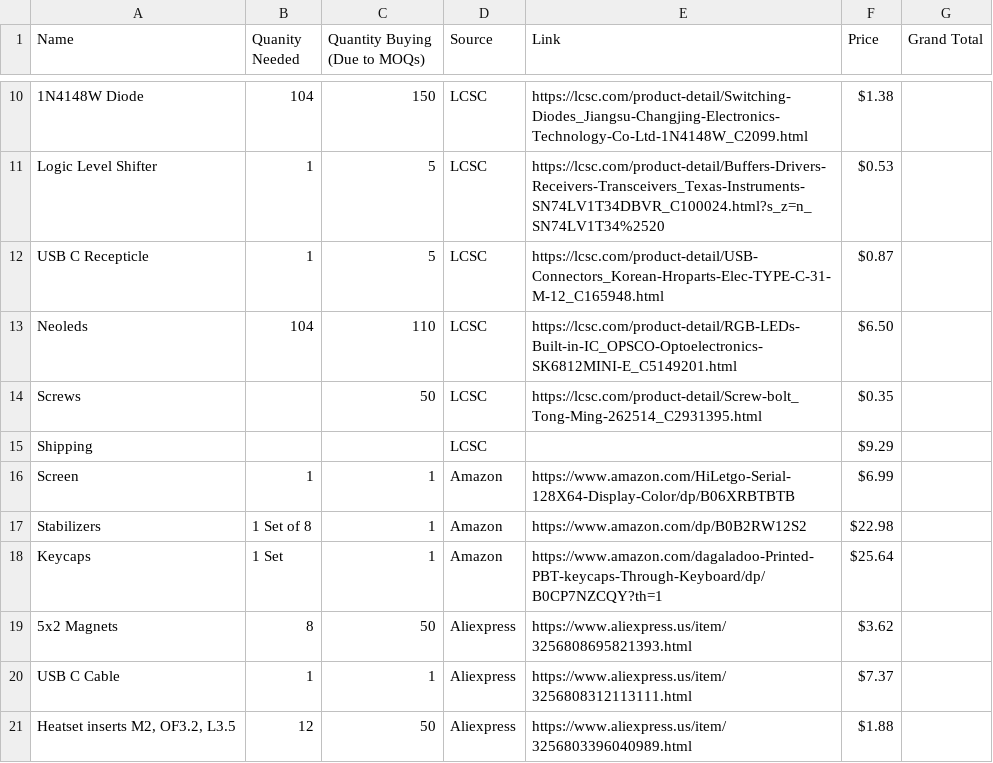
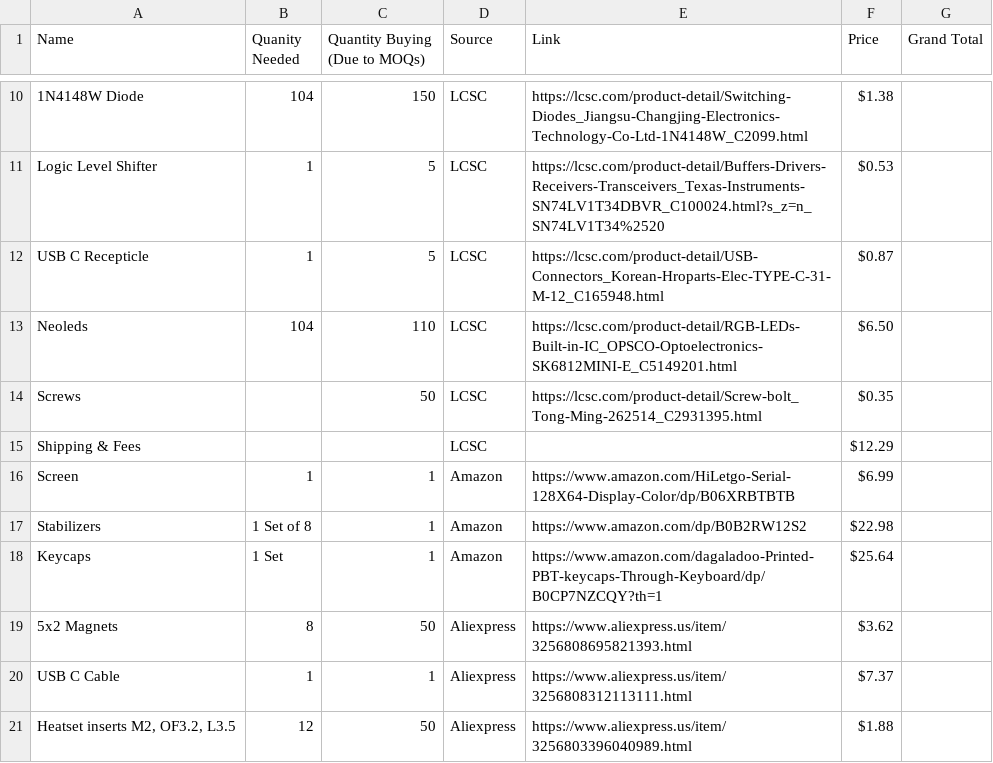
Before and after one commit to SbRhubarbPie/PieBoard, a CSV file: BOM.csv, drawn as a sheet; only a part is shown, gaps mark what is left out.

Commit message:
Update BOM.csv

```diff
--- a/BOM.csv
+++ b/BOM.csv
@@ -14,3 +14,3 @@
 "Screws", "", "50", "LCSC", "https://lcsc.com/product-detail/Screw-bolt_Tong-Ming-262514_C2931395.html", "$0.35", ""
-"Shipping", "", "", "LCSC", "", "$9.29", ""
+"Shipping & Fees", "", "", "LCSC", "", "$12.29", ""
 "Screen", "1", "1", "Amazon", "https://www.amazon.com/HiLetgo-Serial-128X64-Display-Color/dp/B06XRBTBTB", "$6.99", ""
```
